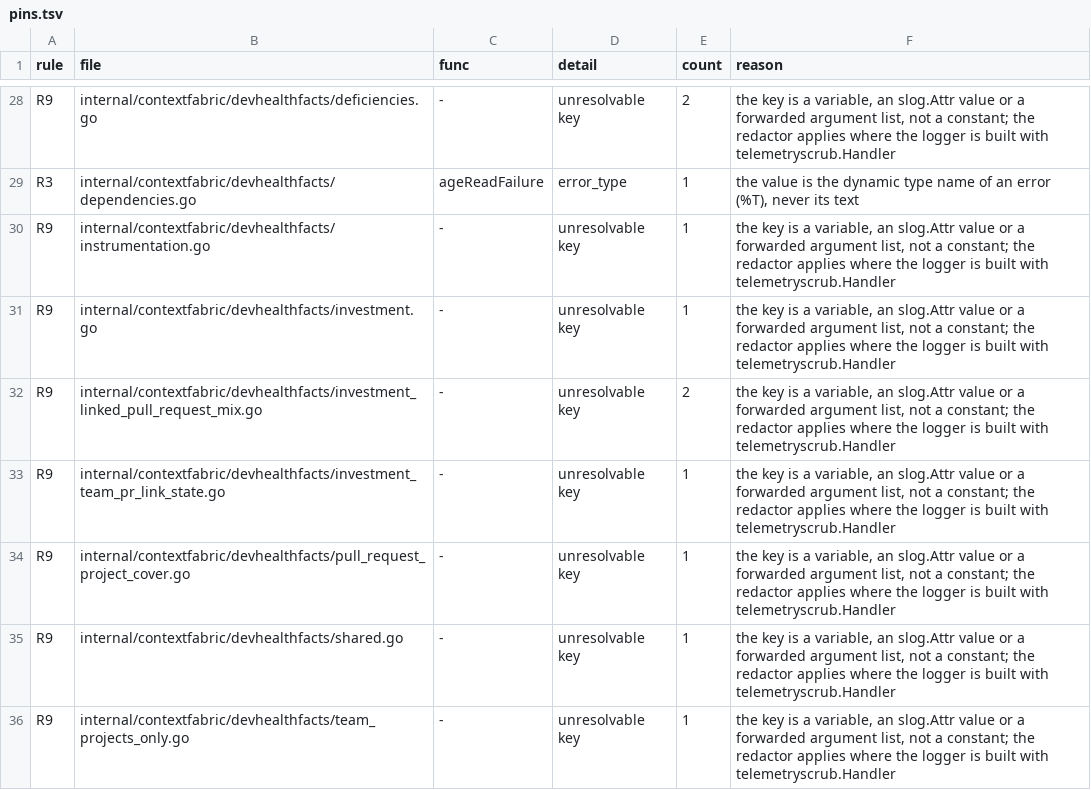
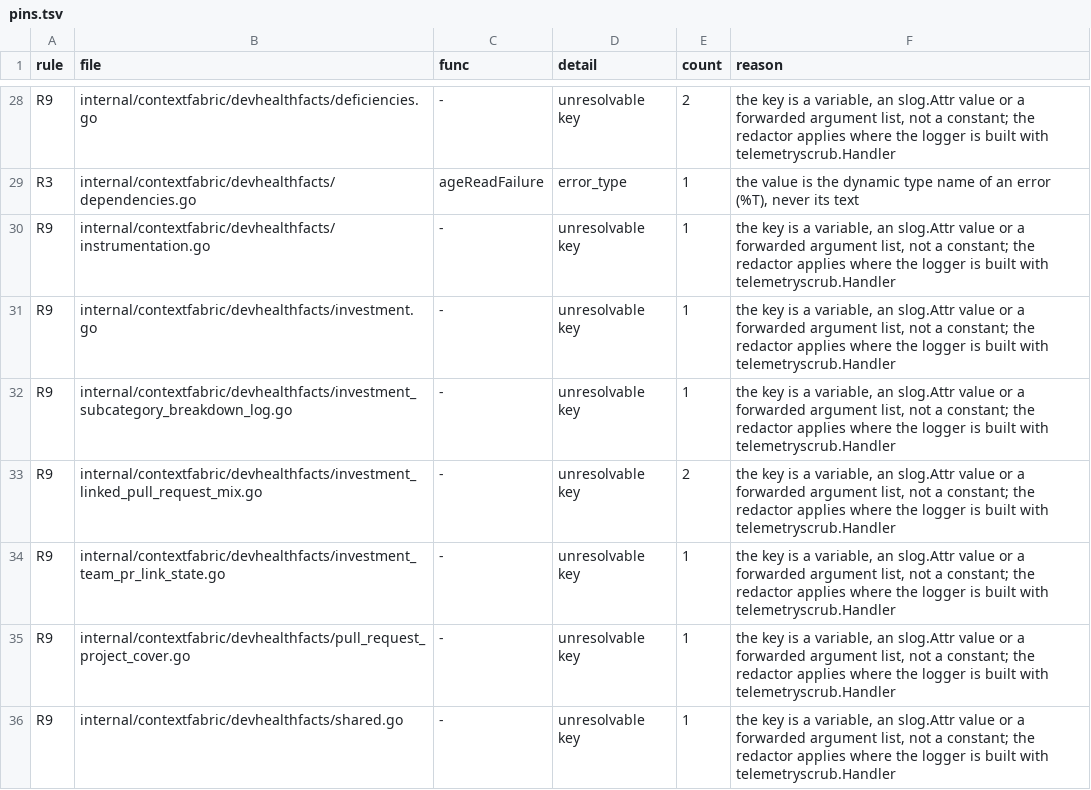
Before and after one commit to full-chaos/dev-health-acr, a TSV file: internal/cigates/emitscan/pins.tsv, drawn as a sheet; only a part is shown, gaps mark what is left out; the shorter side is filled out with more unchanged rows.

Commit message:
feat(contextfabric): CHAOS-12554 draw the investment sunburst from ops's subcategory breakdown behind a default-off switch
ACR_CONTEXT_FABRIC_INVESTMENT_SUNBURST_ENABLED, off by default and part of
the answer-reuse key by its rule name. On, the investment provider reads
ops investmentBreakdown{Team,Repository} (ISSUE_SIZE, THEME then
SUBCATEGORY, the investigation window) through the existing operation
caller, now with variables, into the subcategory_breakdown detail table:
theme_share is the sum of the theme's subcategory shares in sorted key
order, the THEME answer a 1e-6 cross-check, and every failure withholds
the table with a closed reason, never zeros. The selector draws the
sunburst only for an allocate_investment frame and a claim that names the
table, proves it before attaching, and both serve doors strip it when the
switch is off.

```diff
--- a/internal/cigates/emitscan/pins.tsv
+++ b/internal/cigates/emitscan/pins.tsv
@@ -31,2 +31,3 @@ R9	internal/contextfabric/devhealthfacts/instrumentation.go	-	unresolvable key	1
 R9	internal/contextfabric/devhealthfacts/investment.go	-	unresolvable key	1	the key is a variable, an slog.Attr value or a forwarded argument list, not a constant; the redactor applies where the logger is built with telemetryscrub.Handler
+R9	internal/contextfabric/devhealthfacts/investment_subcategory_breakdown_log.go	-	unresolvable key	1	the key is a variable, an slog.Attr value or a forwarded argument list, not a constant; the redactor applies where the logger is built with telemetryscrub.Handler
 R9	internal/contextfabric/devhealthfacts/investment_linked_pull_request_mix.go	-	unresolvable key	2	the key is a variable, an slog.Attr value or a forwarded argument list, not a constant; the redactor applies where the logger is built with telemetryscrub.Handler
```
Also changed, not shown: 42 other files.
